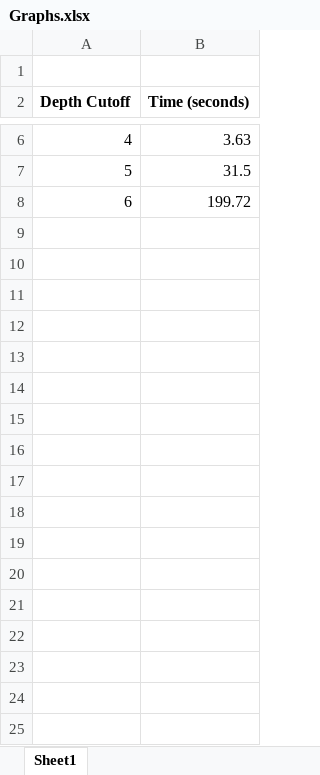
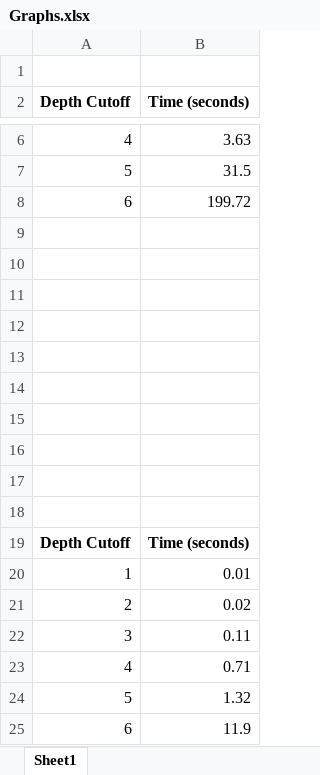
Before and after one commit to jeremy-piperni/ECSE-526, an Excel workbook: A1/Graphs.xlsx, sheet Sheet1, drawn as a sheet; only a part is shown, gaps mark what is left out; values as stored, in another font and other column widths than the file's, no borders; charts and pictures not drawn; the diff names each change by its address in the sheet, - before the commit and + after, or states it on an @@ line.

```diff
--- a/A1/Graphs.xlsx (sheet Sheet1)
+++ b/A1/Graphs.xlsx (sheet Sheet1)
+row 9: (empty)
+row 10: (empty)
+row 11: (empty)
+row 12: (empty)
+row 13: (empty)
+row 14: (empty)
+row 15: (empty)
+row 16: (empty)
+row 17: (empty)
+row 18: (empty)
+row 19: Depth Cutoff | Time (seconds)
+row 20: 1 | 0.01
+row 21: 2 | 0.02
+row 22: 3 | 0.11
+row 23: 4 | 0.71
+row 24: 5 | 1.32
+row 25: 6 | 11.9
```
Also changed, not shown: charts or pictures, 2 other files.
